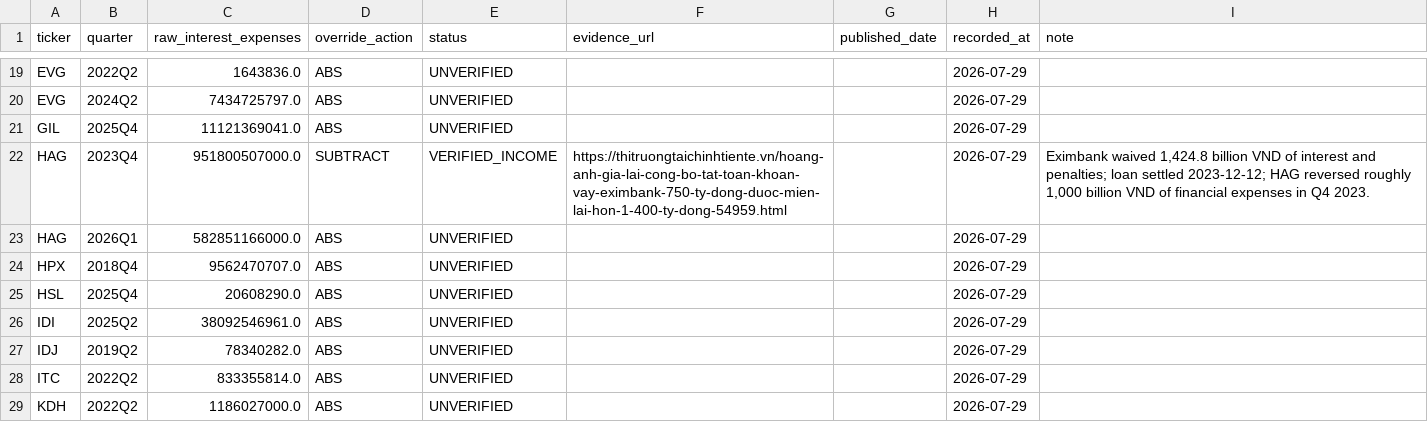
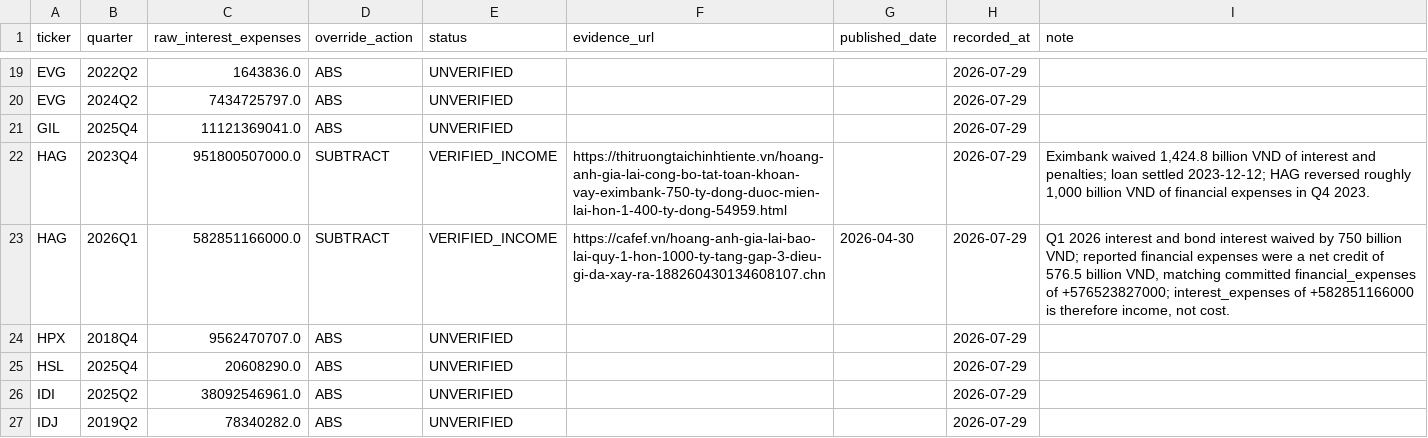
Before and after one commit to quan-sys/m-y-n-, a CSV file: manual_inputs/interest_sign_overrides.csv, drawn as a sheet; only a part is shown, gaps mark what is left out; the shorter side is filled out with more unchanged rows.

Commit message:
Verify HAG 2026 Q1 interest override

```diff
--- a/manual_inputs/interest_sign_overrides.csv
+++ b/manual_inputs/interest_sign_overrides.csv
@@ -22,3 +22,3 @@ GIL,2025Q4,11121369041.0,ABS,UNVERIFIED,,,2026-07-29,
 HAG,2023Q4,951800507000.0,SUBTRACT,VERIFIED_INCOME,https://thitruongtaichinhtiente.vn/hoang-anh-gia-lai-cong-bo-tat-toan-khoan-vay-eximbank-750-ty-dong-duoc-mien-lai-hon-1-400-ty-dong-54959.html,,2026-07-29,"Eximbank waived 1,424.8 billion VND of interest and penalties; loan settled 2023-12-12; HAG reversed roughly 1,000 billion VND of financial expenses in Q4 2023."
-HAG,2026Q1,582851166000.0,ABS,UNVERIFIED,,,2026-07-29,
+HAG,2026Q1,582851166000.0,SUBTRACT,VERIFIED_INCOME,https://cafef.vn/hoang-anh-gia-lai-bao-lai-quy-1-hon-1000-ty-tang-gap-3-dieu-gi-da-xay-ra-188260430134608107.chn,2026-04-30,2026-07-29,"Q1 2026 interest and bond interest waived by 750 billion VND; reported financial expenses were a net credit of 576.5 billion VND, matching committed financial_expenses of +576523827000; interest_expenses of +582851166000 is therefore income, not cost."
 HPX,2018Q4,9562470707.0,ABS,UNVERIFIED,,,2026-07-29,
```
Also changed, not shown: 2 other files.
